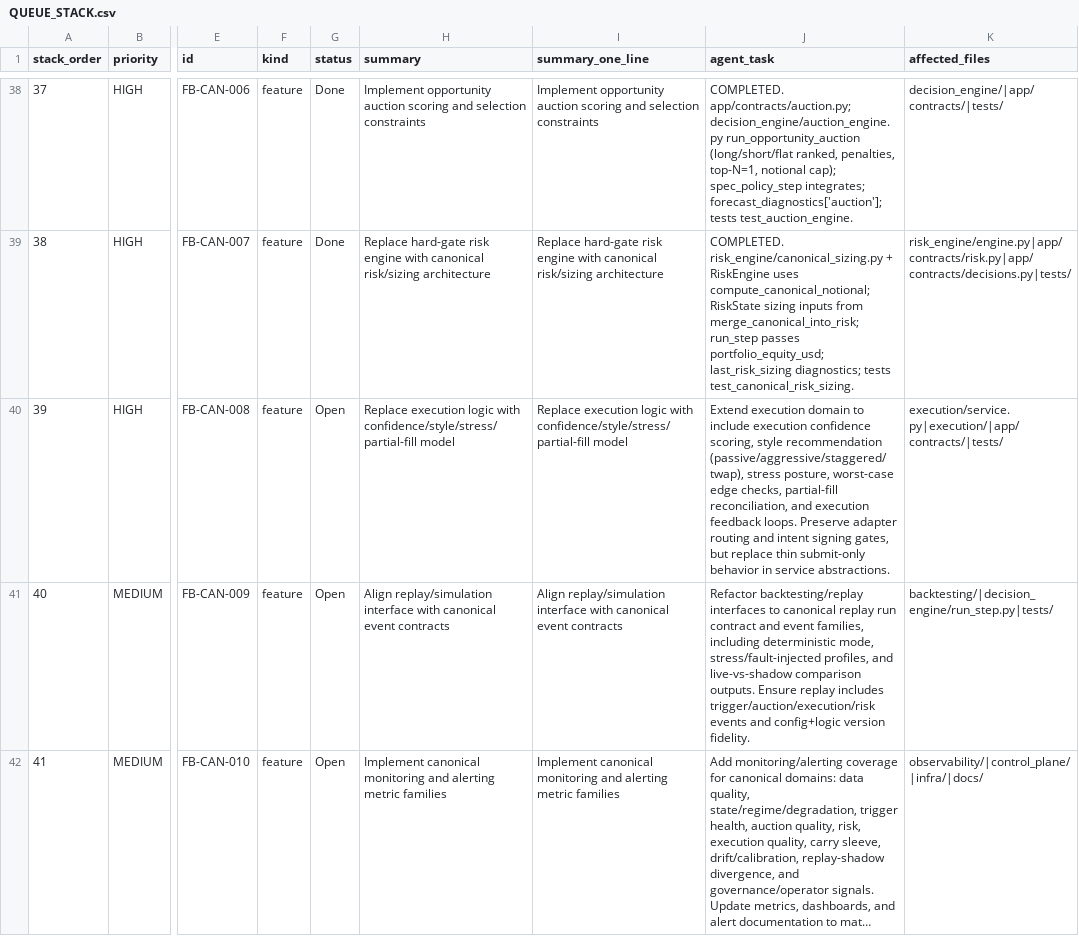
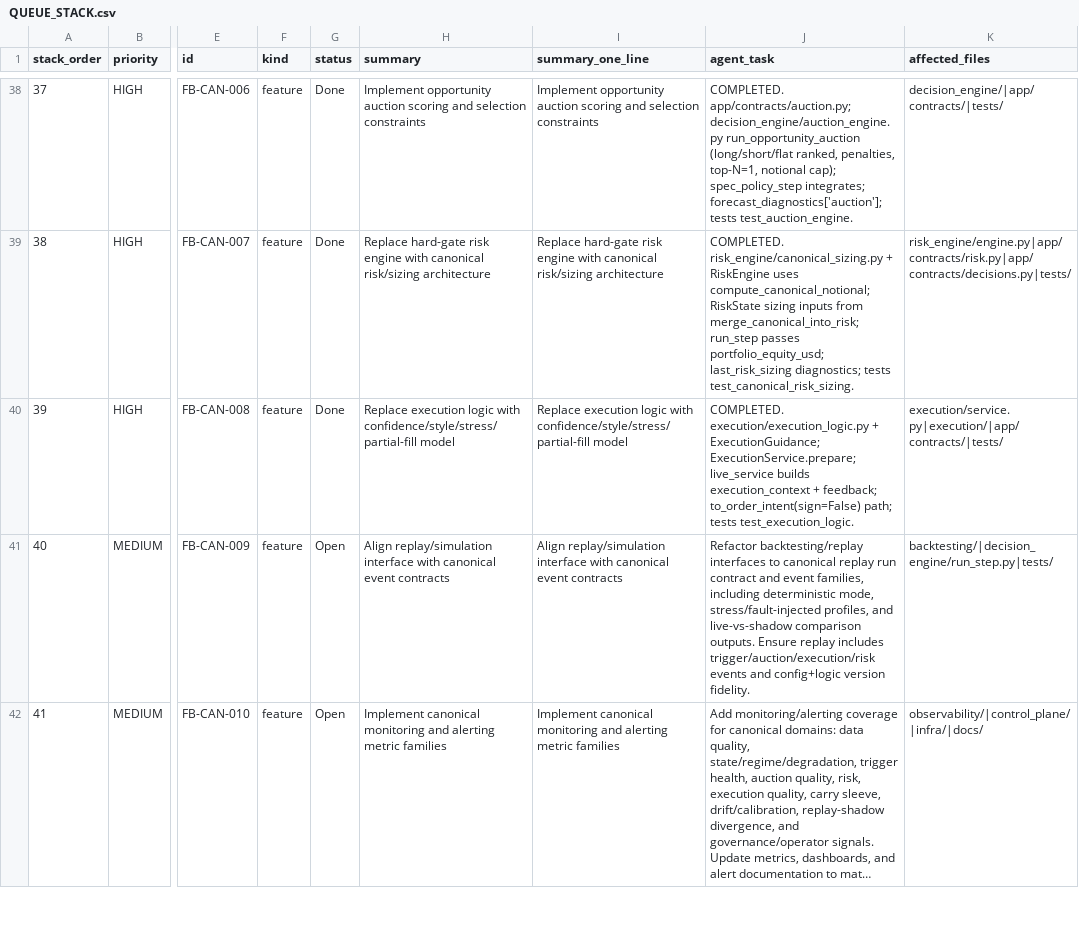
Before and after one commit to MHughesDev/trading_bot, a CSV file: docs/QUEUE_STACK.csv, drawn as a sheet; only a part is shown, gaps mark what is left out; long unchanged cells end in …; the diff names each change by its address in the sheet, - before the commit and + after, or states it on an @@ line.

```diff
--- a/docs/QUEUE_STACK.csv
+++ b/docs/QUEUE_STACK.csv
-G40 (status): Open
+G40 (status): Done
-J40 (agent_task): Extend execution domain to include execution confidence scoring, style recommendation (passive/aggressive/staggered/twap), stress posture, worst-case edge checks, partial-fill reconciliation, and execution feedback loops. Preserve adapter routing and intent signing gates, but replace thin submit-only behavior in service abstractions.
+J40 (agent_task): COMPLETED. execution/execution_logic.py + ExecutionGuidance; ExecutionService.prepare; live_service builds execution_context + feedback; to_order_intent(sign=False) path; tests test_execution_logic.
```
Also changed, not shown: 11 other files.
